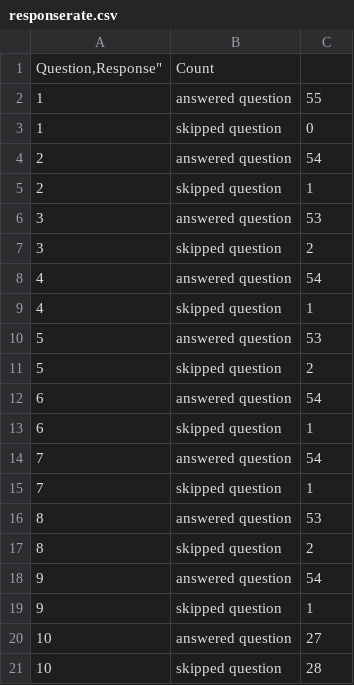
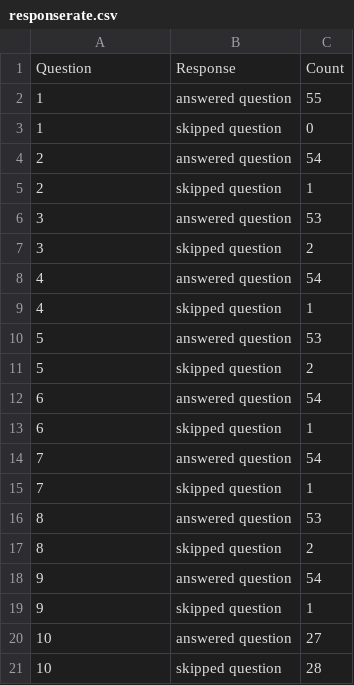
Before and after one commit to princestreetschool/survey-2016-11, a CSV file: responserate.csv, drawn as a sheet; removed rows and columns are numbered as before the commit, all else as after; the diff names each change by its address in the sheet, - before the commit and + after, or states it on an @@ line.

Commit message:
Fixed unclosed quote.

```diff
--- a/responserate.csv
+++ b/responserate.csv
-row 1: Question,Response" | Count
+row 1: Question | Response | Count
```
